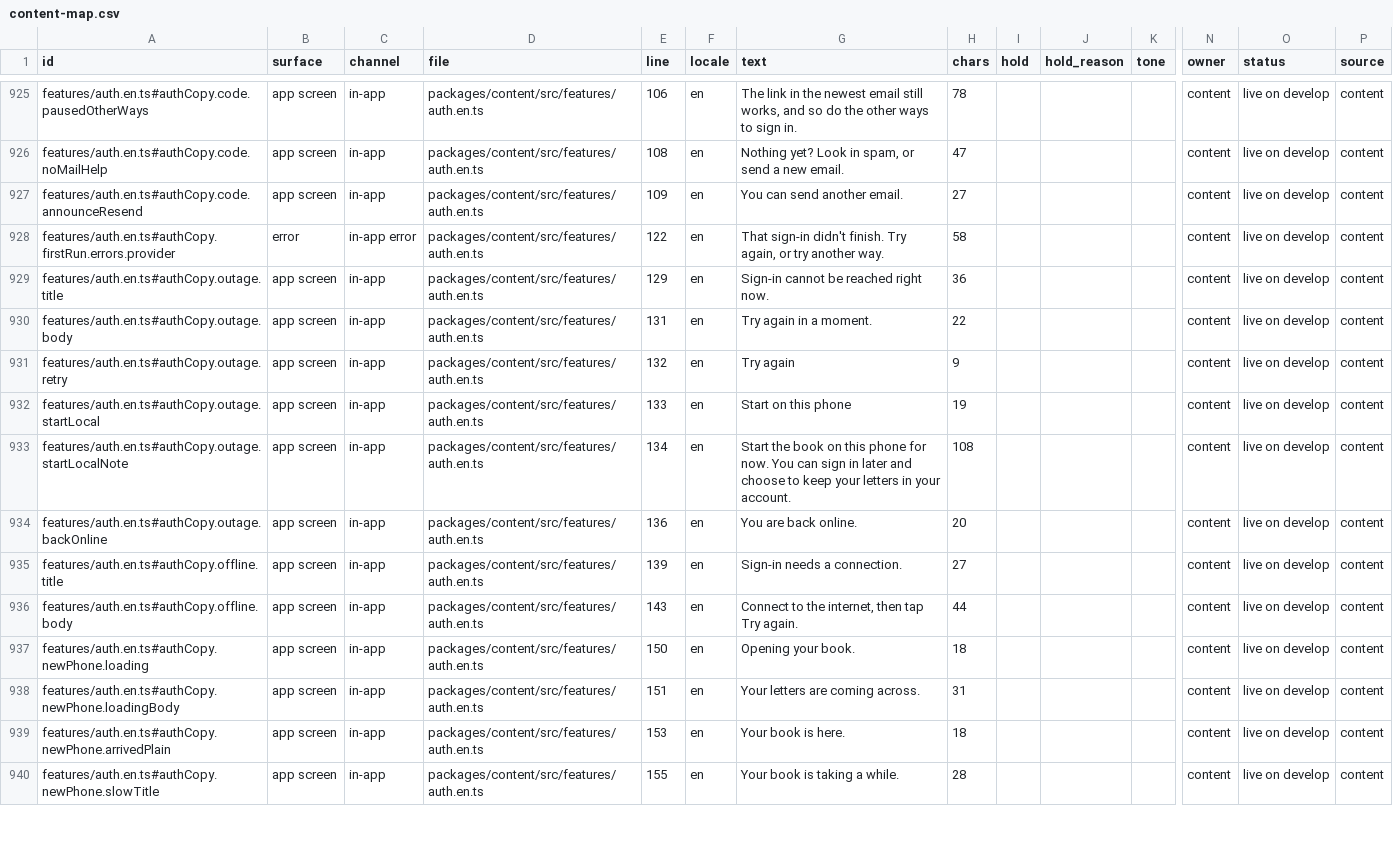
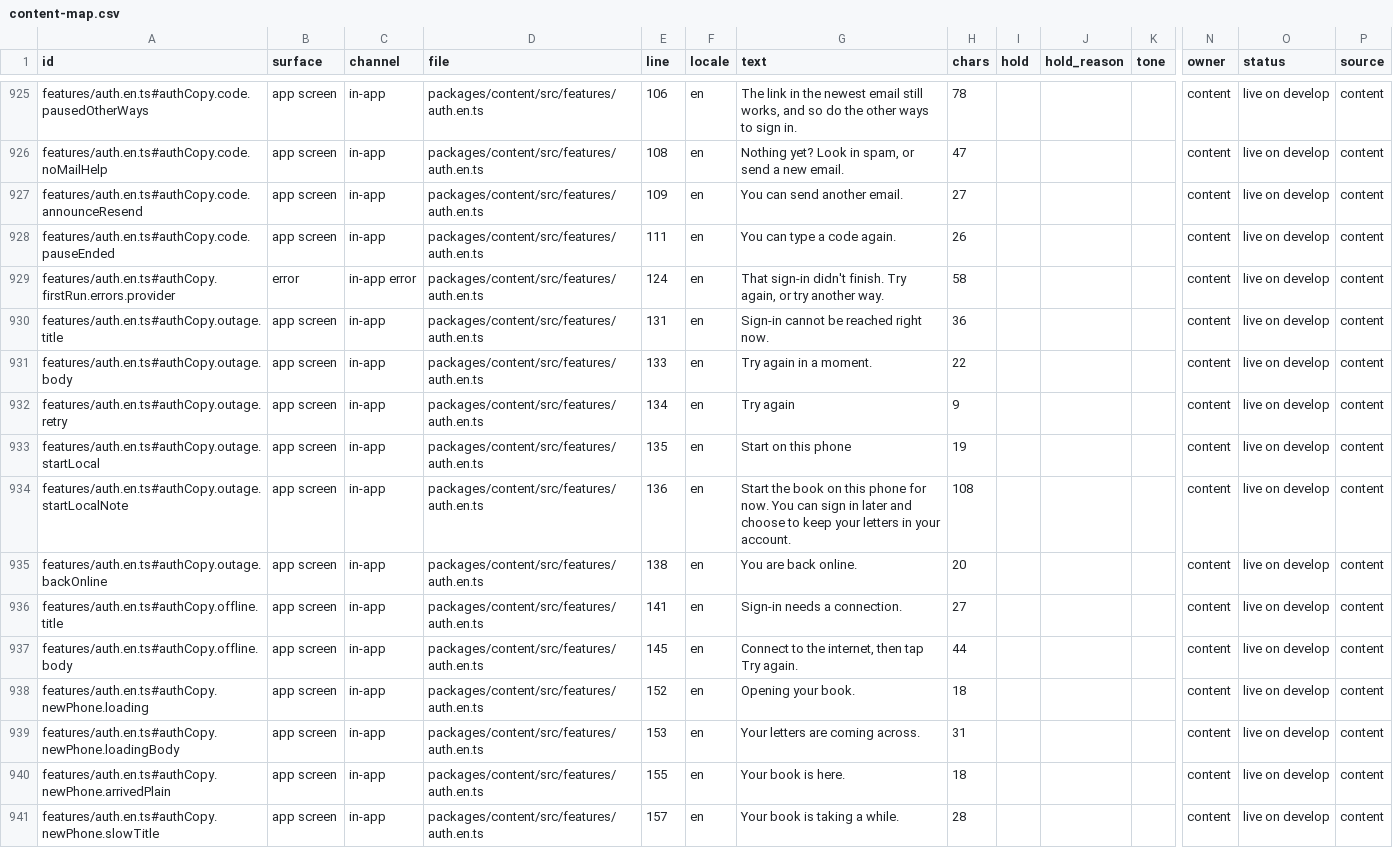
Before and after one commit to thesaurabhpareek/earlyletters, a CSV file: docs/content/map/content-map.csv, drawn as a sheet; only a part is shown, gaps mark what is left out; addresses are those after the commit; rows hold the shown columns only; the diff covers the shown part only; the diff names each change by its address in the sheet, - before the commit and + after, or states it on an @@ line.

```diff
--- a/docs/content/map/content-map.csv
+++ b/docs/content/map/content-map.csv
+row 928: features/auth.en.ts#authCopy.code.pauseEnded | app screen | in-app | packages/content/src/features/auth.en.ts | 111 | en | You can type a code again. | 26 |  |  |  | content | live on develop | content
-E929 (line): 122
+E929 (line): 124
-E930 (line): 129
+E930 (line): 131
-E931 (line): 131
+E931 (line): 133
-E932 (line): 132
+E932 (line): 134
-E933 (line): 133
+E933 (line): 135
-E934 (line): 134
+E934 (line): 136
-E935 (line): 136
+E935 (line): 138
-E936 (line): 139
+E936 (line): 141
-E937 (line): 143
+E937 (line): 145
-E938 (line): 150
+E938 (line): 152
-E939 (line): 151
+E939 (line): 153
-E940 (line): 153
+E940 (line): 155
-E941 (line): 155
+E941 (line): 157
```
Also changed, not shown: 97 edited cells elsewhere in this file, 1 other file.
